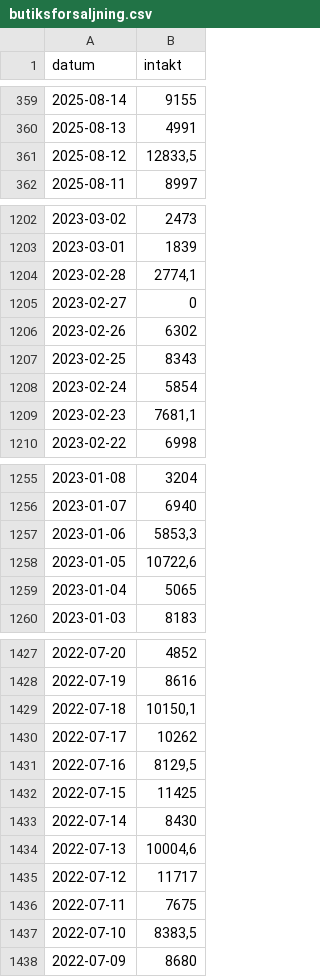
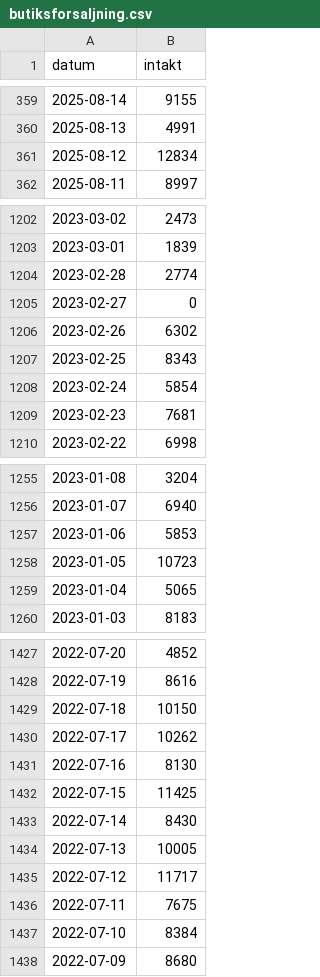
Before and after one commit to kultpub/site, a CSV file: butiksforsaljning.csv, drawn as a sheet; only a part is shown, gaps mark what is left out; the diff covers the shown part only.

Commit message:
Update butiksforsaljning.csv

```diff
--- a/butiksforsaljning.csv
+++ b/butiksforsaljning.csv
@@ -360,3 +360,3 @@ datum;intakt
 2025-08-13;4991
-2025-08-12;12833,5
+2025-08-12;12834
 2025-08-11;8997
@@ -1203,3 +1203,3 @@ datum;intakt
 2023-03-01;1839
-2023-02-28;2774,1
+2023-02-28;2774
 2023-02-27;0
@@ -1208,3 +1208,3 @@ datum;intakt
 2023-02-24;5854
-2023-02-23;7681,1
+2023-02-23;7681
 2023-02-22;6998
@@ -1256,4 +1256,4 @@ datum;intakt
 2023-01-07;6940
-2023-01-06;5853,3
-2023-01-05;10722,6
+2023-01-06;5853
+2023-01-05;10723
 2023-01-04;5065
@@ -1428,11 +1428,11 @@ datum;intakt
 2022-07-19;8616
-2022-07-18;10150,1
+2022-07-18;10150
 2022-07-17;10262
-2022-07-16;8129,5
+2022-07-16;8130
 2022-07-15;11425
 2022-07-14;8430
-2022-07-13;10004,6
+2022-07-13;10005
 2022-07-12;11717
 2022-07-11;7675
-2022-07-10;8383,5
+2022-07-10;8384
 2022-07-09;8680
```
Also changed, not shown: 17 edited cells elsewhere in this file.
